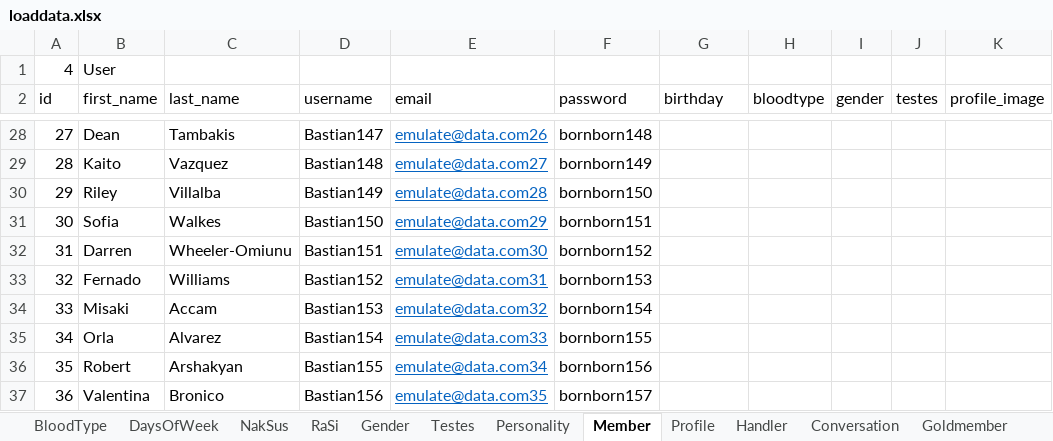
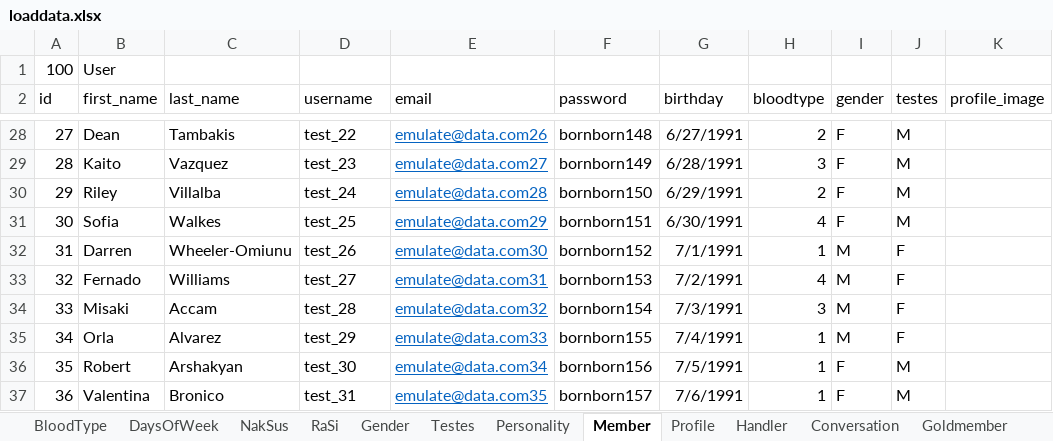
Before and after one commit to findsmyfriends/taffy, an Excel workbook: web/xlsx/loaddata.xlsx, sheet Member, drawn as a sheet; only a part is shown, gaps mark what is left out; values as stored, in another font and other column widths than the file's, no borders; charts and pictures not drawn; the diff covers the shown part only; the diff names each change by its address in the sheet, - before the commit and + after, or states it on an @@ line.

```diff
--- a/web/xlsx/loaddata.xlsx (sheet Member)
+++ b/web/xlsx/loaddata.xlsx (sheet Member)
-A1 (id): 4
+A1 (id): 100
-D28 (username): Bastian147
+D28 (username): test_22
-G28 (birthday): (empty)
+G28 (birthday): 6/27/1991
-H28 (bloodtype): (empty)
+H28 (bloodtype): 2
-I28:I31 (gender): (empty)
+I28:I31 (gender): F
-J28:J31 (testes): (empty)
+J28:J31 (testes): M
-D29 (username): Bastian148
+D29 (username): test_23
-G29 (birthday): (empty)
+G29 (birthday): 6/28/1991
-H29 (bloodtype): (empty)
+H29 (bloodtype): 3
-D30 (username): Bastian149
+D30 (username): test_24
-G30 (birthday): (empty)
+G30 (birthday): 6/29/1991
-H30 (bloodtype): (empty)
+H30 (bloodtype): 2
-D31 (username): Bastian150
+D31 (username): test_25
-G31 (birthday): (empty)
+G31 (birthday): 6/30/1991
-H31 (bloodtype): (empty)
+H31 (bloodtype): 4
-D32 (username): Bastian151
+D32 (username): test_26
-G32 (birthday): (empty)
+G32 (birthday): 7/1/1991
-H32 (bloodtype): (empty)
+H32 (bloodtype): 1
-I32:I35 (gender): (empty)
+I32:I35 (gender): M
-J32:J35 (testes): (empty)
+J32:J35 (testes): F
-D33 (username): Bastian152
+D33 (username): test_27
-G33 (birthday): (empty)
+G33 (birthday): 7/2/1991
-H33 (bloodtype): (empty)
+H33 (bloodtype): 4
-D34 (username): Bastian153
+D34 (username): test_28
-G34 (birthday): (empty)
+G34 (birthday): 7/3/1991
-H34 (bloodtype): (empty)
+H34 (bloodtype): 3
-D35 (username): Bastian154
+D35 (username): test_29
-G35 (birthday): (empty)
+G35 (birthday): 7/4/1991
-H35:H37 (bloodtype): (empty)
+H35:H37 (bloodtype): 1
-D36 (username): Bastian155
+D36 (username): test_30
-G36 (birthday): (empty)
+G36 (birthday): 7/5/1991
-I36:I37 (gender): (empty)
+I36:I37 (gender): F
-J36:J37 (testes): (empty)
+J36:J37 (testes): M
-D37 (username): Bastian156
+D37 (username): test_31
-G37 (birthday): (empty)
+G37 (birthday): 7/6/1991
```
Also changed, not shown: 430 edited cells elsewhere in this sheet, sheet Profile, sheet Conversation, sheet Handler, charts or pictures, 16 other files.
